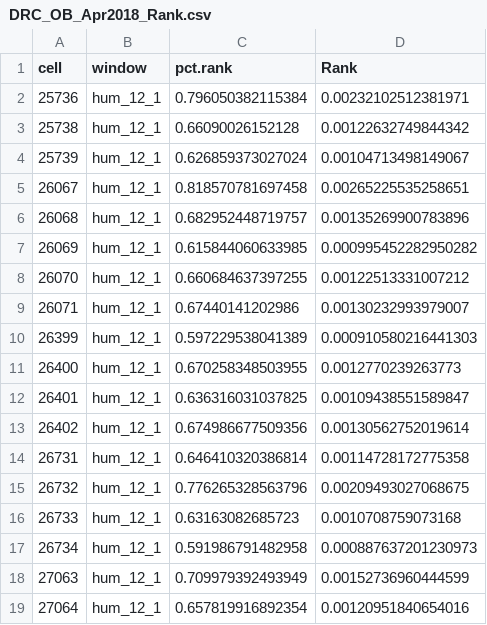
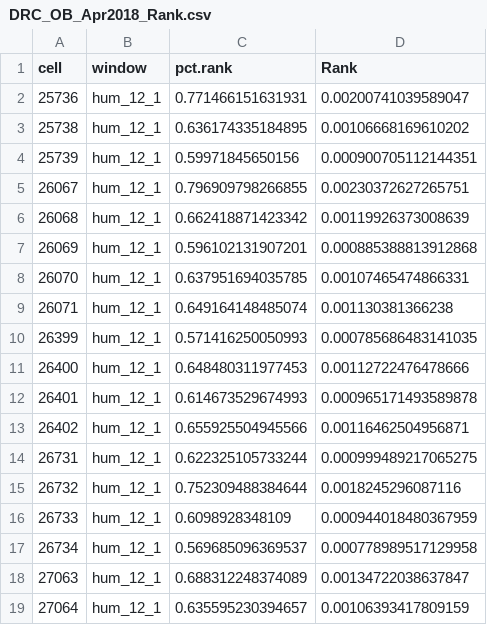
Before and after one commit to cReedHranac/FS, a CSV file: data/DRC_OB_Apr2018_Rank.csv, drawn as a sheet.

Commit message:
Corrected Outbreak
Corrected the outbreak explorer and associated data products ( still broken though)

```diff
--- a/data/DRC_OB_Apr2018_Rank.csv
+++ b/data/DRC_OB_Apr2018_Rank.csv
@@ -1,19 +1,19 @@
 "cell","window","pct.rank","Rank"
-"25736","hum_12_1",0.796050382115384,0.00232102512381971
-"25738","hum_12_1",0.66090026152128,0.00122632749844342
-"25739","hum_12_1",0.626859373027024,0.00104713498149067
-"26067","hum_12_1",0.818570781697458,0.00265225535258651
-"26068","hum_12_1",0.682952448719757,0.00135269900783896
-"26069","hum_12_1",0.615844060633985,0.000995452282950282
-"26070","hum_12_1",0.660684637397255,0.00122513331007212
-"26071","hum_12_1",0.67440141202986,0.00130232993979007
-"26399","hum_12_1",0.597229538041389,0.000910580216441303
-"26400","hum_12_1",0.670258348503955,0.0012770239263773
-"26401","hum_12_1",0.636316031037825,0.00109438551589847
-"26402","hum_12_1",0.674986677509356,0.00130562752019614
-"26731","hum_12_1",0.646410320386814,0.00114728172775358
-"26732","hum_12_1",0.776265328563796,0.00209493027068675
-"26733","hum_12_1",0.63163082685723,0.0010708759073168
-"26734","hum_12_1",0.591986791482958,0.000887637201230973
-"27063","hum_12_1",0.709979392493949,0.00152736960444599
-"27064","hum_12_1",0.657819916892354,0.00120951840654016
+"25736","hum_12_1",0.771466151631931,0.00200741039589047
+"25738","hum_12_1",0.636174335184895,0.00106668169610202
+"25739","hum_12_1",0.59971845650156,0.000900705112144351
+"26067","hum_12_1",0.796909798266855,0.00230372627265751
+"26068","hum_12_1",0.662418871423342,0.00119926373008639
+"26069","hum_12_1",0.596102131907201,0.000885388813912868
+"26070","hum_12_1",0.637951694035785,0.00107465474866331
+"26071","hum_12_1",0.649164148485074,0.001130381366238
+"26399","hum_12_1",0.571416250050993,0.000785686483141035
+"26400","hum_12_1",0.648480311977453,0.00112722476478666
+"26401","hum_12_1",0.614673529674993,0.000965171493589878
+"26402","hum_12_1",0.655925504945566,0.00116462504956871
+"26731","hum_12_1",0.622325105733244,0.000999489217065275
+"26732","hum_12_1",0.752309488384644,0.0018245296087116
+"26733","hum_12_1",0.6098928348109,0.000944018480367959
+"26734","hum_12_1",0.569685096369537,0.000778989517129958
+"27063","hum_12_1",0.688312248374089,0.00134722038637847
+"27064","hum_12_1",0.635595230394657,0.00106393417809159
```
Also changed, not shown: data/DRC_OB_Dec2017_Rank.csv, data/DRC_OB_July2018_Rank.csv, 1 other file.
